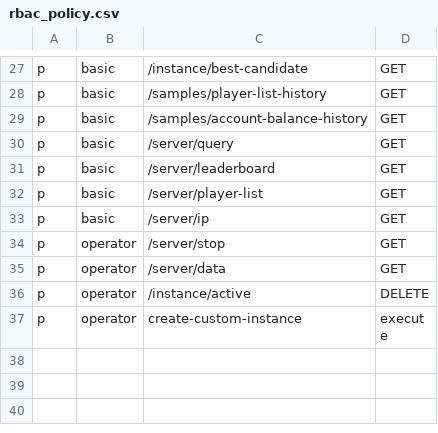
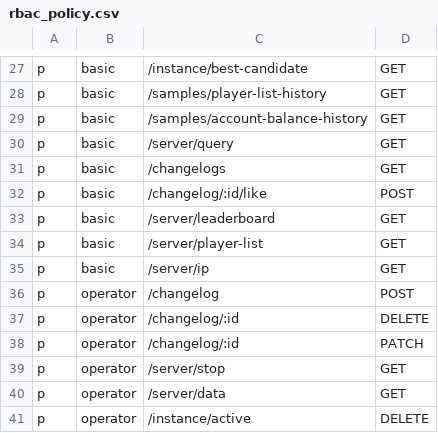
Before and after one commit to Subilan/go-aliyunmc, a CSV file: rbac_policy.csv, drawn as a sheet; only a part is shown, gaps mark what is left out; the shorter side is filled out with more unchanged rows; the diff names each change by its address in the sheet, - before the commit and + after, or states it on an @@ line.

Commit message:
feat: changelog

```diff
--- a/rbac_policy.csv
+++ b/rbac_policy.csv
+row 31: p | basic | /changelogs | GET
+row 32: p | basic | /changelog/:id/like | POST
+row 36: p | operator | /changelog | POST
+row 37: p | operator | /changelog/:id | DELETE
+row 38: p | operator | /changelog/:id | PATCH
```
Also changed, not shown: 11 other files.
